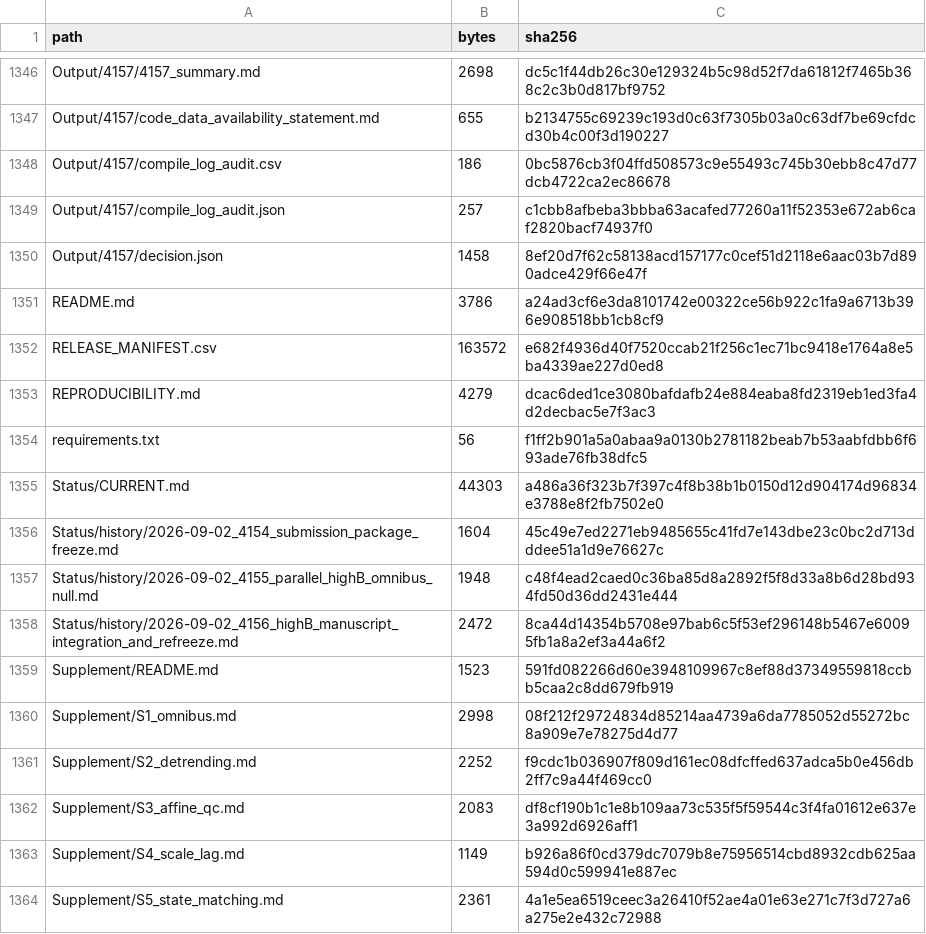
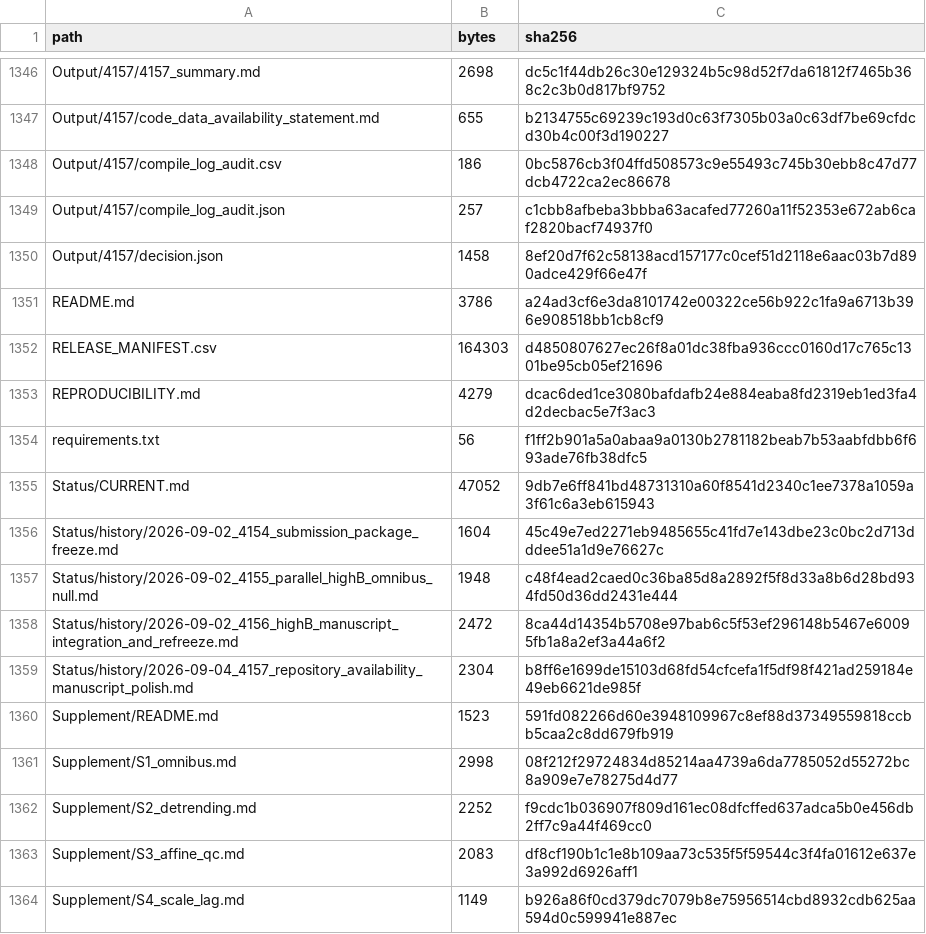
Before and after one commit to Saru1228/midge-swarm-nonaffine-residuals, a CSV file: RELEASE_MANIFEST.csv, drawn as a sheet; only a part is shown, gaps mark what is left out; the shorter side is filled out with more unchanged rows.

Commit message:
Update 4157 release status

```diff
--- a/RELEASE_MANIFEST.csv
+++ b/RELEASE_MANIFEST.csv
@@ -1351,6 +1351,6 @@ Output/4157/decision.json,1458,8ef20d7f62c58138acd157177c0cef51d2118e6aac03b7d89
 README.md,3786,a24ad3cf6e3da8101742e00322ce56b922c1fa9a6713b396e908518bb1cb8cf9
-RELEASE_MANIFEST.csv,163572,e682f4936d40f7520ccab21f256c1ec71bc9418e1764a8e5ba4339ae227d0ed8
+RELEASE_MANIFEST.csv,164303,d4850807627ec26f8a01dc38fba936ccc0160d17c765c1301be95cb05ef21696
 REPRODUCIBILITY.md,4279,dcac6ded1ce3080bafdafb24e884eaba8fd2319eb1ed3fa4d2decbac5e7f3ac3
 requirements.txt,56,f1ff2b901a5a0abaa9a0130b2781182beab7b53aabfdbb6f693ade76fb38dfc5
-Status/CURRENT.md,44303,a486a36f323b7f397c4f8b38b1b0150d12d904174d96834e3788e8f2fb7502e0
+Status/CURRENT.md,47052,9db7e6ff841bd48731310a60f8541d2340c1ee7378a1059a3f61c6a3eb615943
 Status/history/2026-09-02_4154_submission_package_freeze.md,1604,45c49e7ed2271eb9485655c41fd7e143dbe23c0bc2d713dddee51a1d9e76627c
@@ -1358,2 +1358,3 @@ Status/history/2026-09-02_4155_parallel_highB_omnibus_null.md,1948,c48f4ead2caed
 Status/history/2026-09-02_4156_highB_manuscript_integration_and_refreeze.md,2472,8ca44d14354b5708e97bab6c5f53ef296148b5467e60095fb1a8a2ef3a44a6f2
+Status/history/2026-09-04_4157_repository_availability_manuscript_polish.md,2304,b8ff6e1699de15103d68fd54cfcefa1f5df98f421ad259184e49eb6621de985f
 Supplement/README.md,1523,591fd082266d60e3948109967c8ef88d37349559818ccbb5caa2c8dd679fb919
```
Also changed, not shown: 2 other files.
